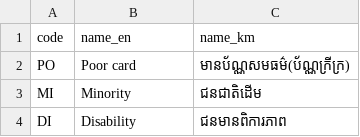
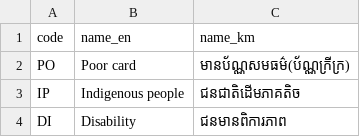
Before and after one commit to kawsangs/adolescents_web, a CSV file: lib/samples/assets/csv/characteristics.csv, drawn as a sheet; removed rows and columns are numbered as before the commit, all else as after; the diff names each change by its address in the sheet, - before the commit and + after, or states it on an @@ line.

Commit message:
Profile: update minority to indigenous

```diff
--- a/lib/samples/assets/csv/characteristics.csv
+++ b/lib/samples/assets/csv/characteristics.csv
-row 3: MI | Minority | ជនជាតិដើម
+row 3: IP | Indigenous people | ជនជាតិដើមភាគតិច
```
Also changed, not shown: 4 other files.
